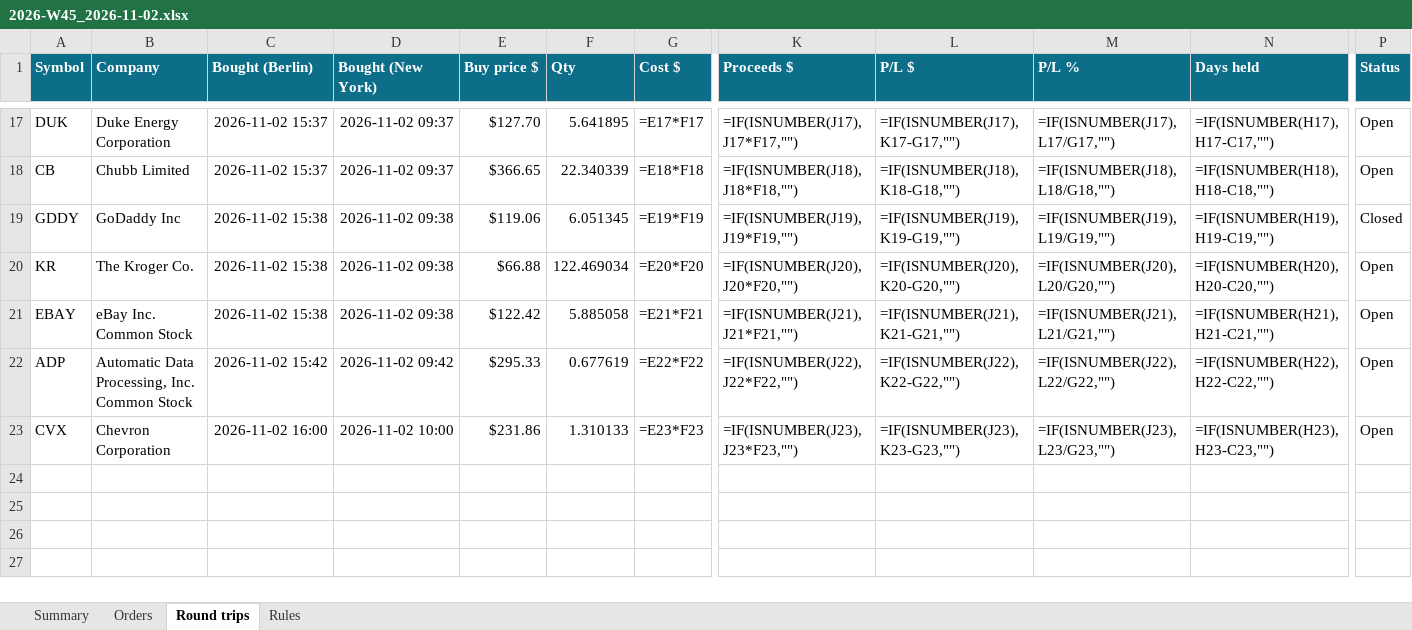
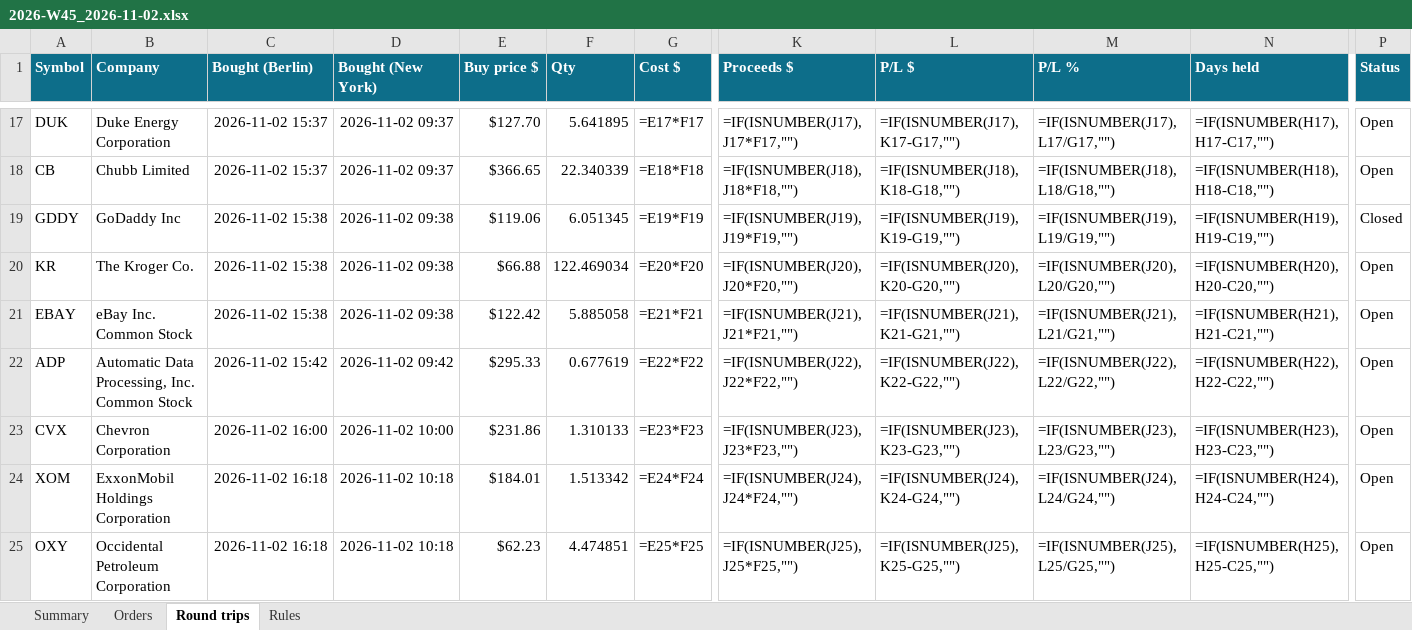
Before and after one commit to minto2196/my-claude-trade, an Excel workbook: trade-records/excel/2026-W45_2026-11-02.xlsx, sheet Round trips, drawn as a sheet; only a part is shown, gaps mark what is left out; values as stored, in another font and other column widths than the file's, no borders; formulas without a stored value are shown as written; conditional formats and table styles not drawn; rows hold the shown columns only; the diff names each change by its address in the sheet, - before the commit and + after, or states it on an @@ line.

```diff
--- a/trade-records/excel/2026-W45_2026-11-02.xlsx (sheet Round trips)
+++ b/trade-records/excel/2026-W45_2026-11-02.xlsx (sheet Round trips)
+row 24: XOM | ExxonMobil Holdings Corporation | 2026-11-02 16:18 | 2026-11-02 10:18 | $184.01 | 1.513342 | =E24*F24 | =IF(ISNUMBER(J24),J24*F24,"") | =IF(ISNUMBER(J24),K24-G24,"") | =IF(ISNUMBER(J24),L24/G24,"") | =IF(ISNUMBER(H24),H24-C24,"") | Open
+row 25: OXY | Occidental Petroleum Corporation | 2026-11-02 16:18 | 2026-11-02 10:18 | $62.23 | 4.474851 | =E25*F25 | =IF(ISNUMBER(J25),J25*F25,"") | =IF(ISNUMBER(J25),K25-G25,"") | =IF(ISNUMBER(J25),L25/G25,"") | =IF(ISNUMBER(H25),H25-C25,"") | Open
```
Also changed, not shown: sheet Orders, sheet Summary, 4 other files.
